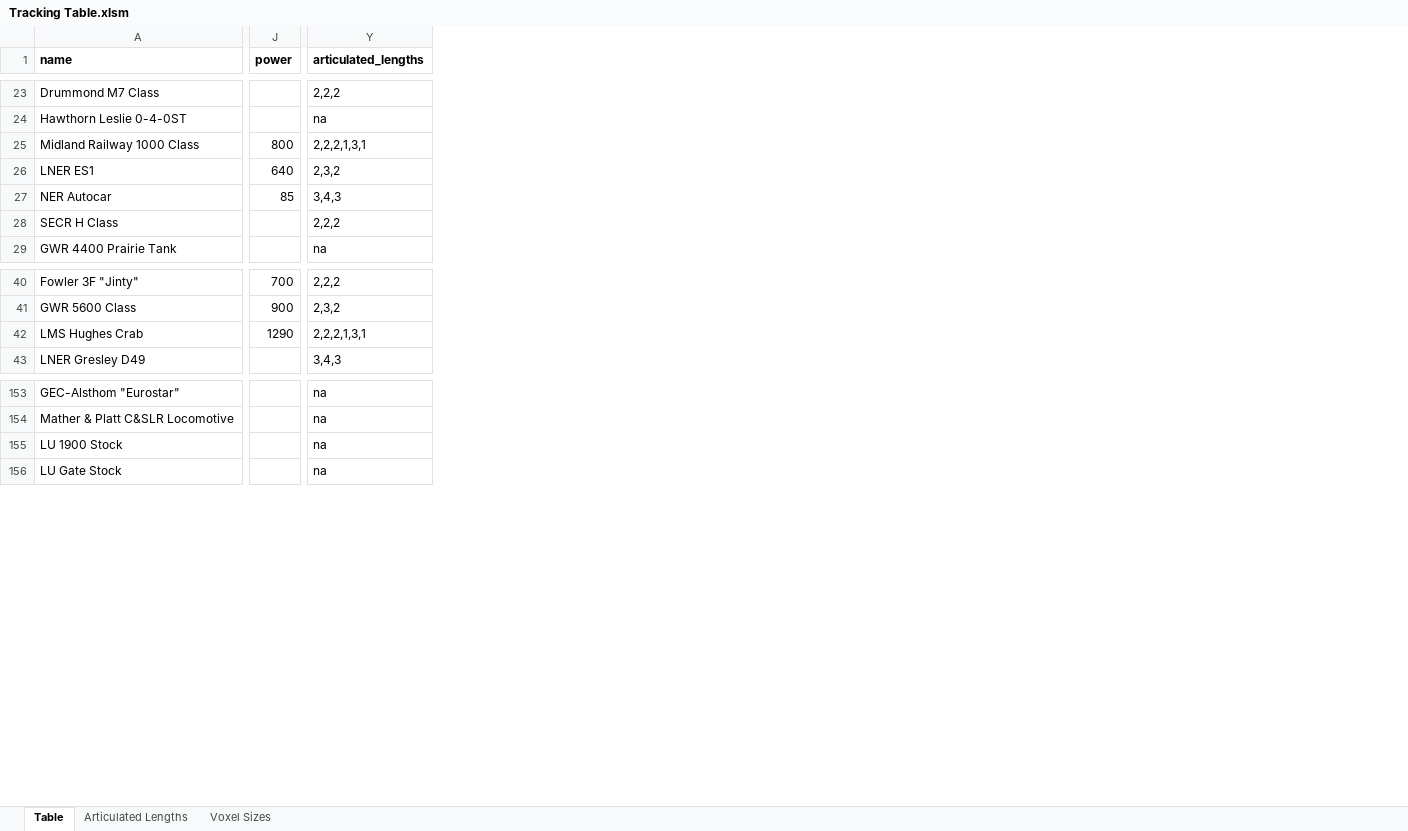
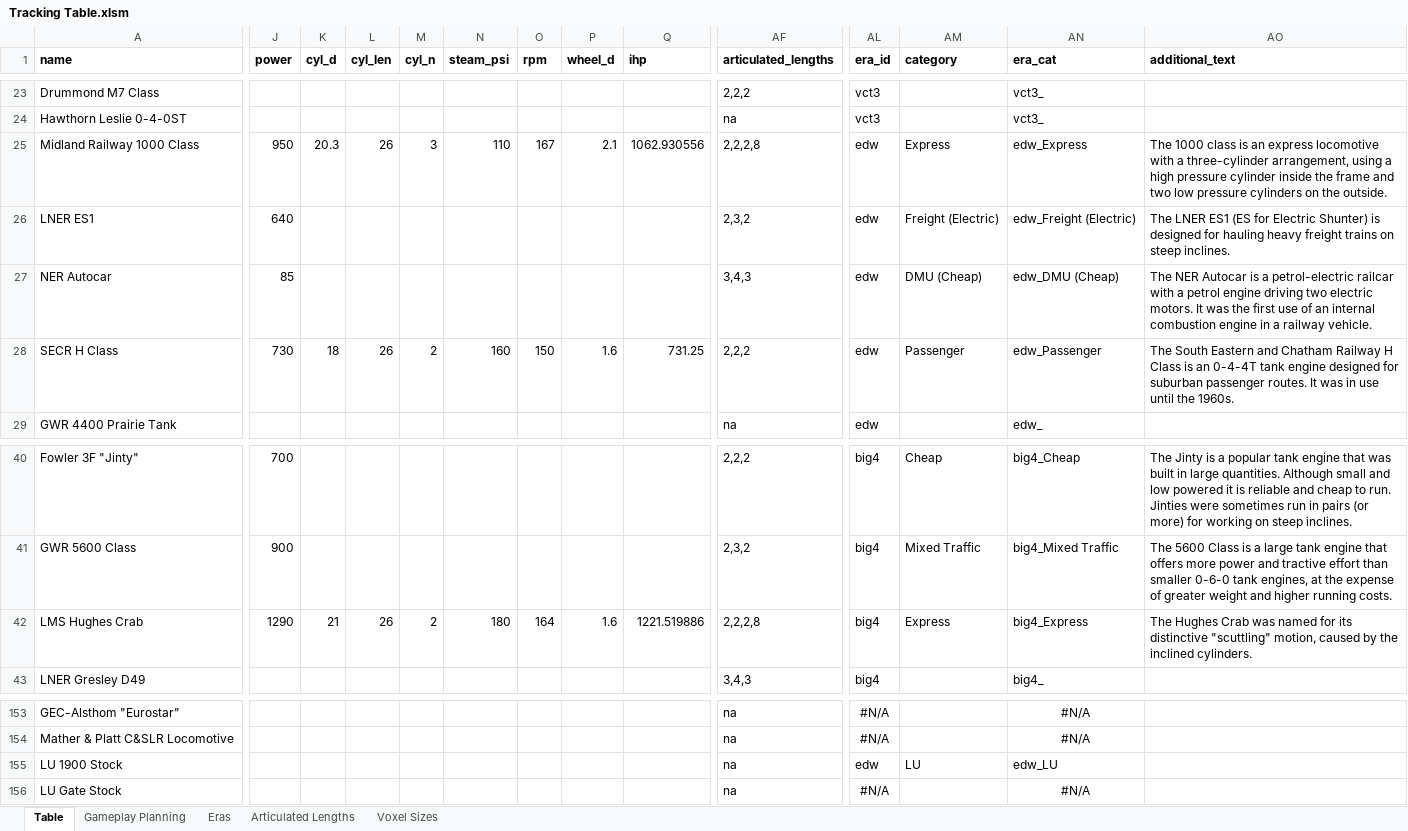
Before and after one commit to mattkimber/timberwolfs_trains, an Excel workbook: Tracking Table.xlsm, sheet Table, drawn as a sheet; only a part is shown, gaps mark what is left out; values as stored, in another font and other column widths than the file's, no borders; addresses are those after the commit; the diff covers the shown part only; the diff names each change by its address in the sheet, - before the commit and + after, or states it on an @@ line.

Commit message:
Add SECR H and additional texts

```diff
--- a/Tracking Table.xlsm (sheet Table)
+++ b/Tracking Table.xlsm (sheet Table)
+sheet tab: Gameplay Planning
+sheet tab: Eras
+column K (cyl_d), rows 25-28: 20.3 |  |  | 18; row 42: 21
+column L (cyl_len), rows 25-28: 26 |  |  | 26; row 42: 26
+column M (cyl_n), rows 25-28: 3 |  |  | 2; row 42: 2
+column N (steam_psi), rows 25-28: 110 |  |  | 160; row 42: 180
+column O (rpm), rows 25-28: 167 |  |  | 150; row 42: 164
+column P (wheel_d), rows 25-28: 2.1 |  |  | 1.6; row 42: 1.6
+column Q (ihp), rows 25-28: 1062.930556 |  |  | 731.25; row 42: 1221.519886
+column AL (era_id), rows 23-29: vct3 | vct3 | edw | edw | edw | edw | edw; rows 40-43: all big4; rows 153-156: #N/A | #N/A | edw | #N/A
+column AM (category), rows 25-28: Express | Freight (Electric) | DMU (Cheap) | Passenger; rows 40-42: Cheap | Mixed Traffic | Express; row 155: LU
+column AN (era_cat), rows 23-29: vct3_ | vct3_ | edw_Express | edw_Freight (Electric) | edw_DMU (Cheap) | edw_Passenger | edw_; rows 40-43: big4_Cheap | big4_Mixed Traffic | big4_Express | big4_; rows 153-156: #N/A | #N/A | edw_LU | #N/A
+column AO (additional_text), rows 25-28: The 1000 class is an express locomotive with a three-cylinder arrangement, using a high pressure cylinder inside the frame and two low pressure cylinders on the outside. | The LNER ES1 (ES for Electric Shunter) is designed for hauling heavy freight trains on steep inclines. | The NER Autocar is a petrol-electric railcar with a petrol engine driving two electric motors. It was the first use of an internal combustion engine in a railway vehicle. | The South Eastern and Chatham Railway H Class is an 0-4-4T tank engine designed for suburban passenger routes. It was in use until the 1960s.; rows 40-42: The Jinty is a popular tank engine that was built in large quantities. Although small and low powered it is reliable and cheap to run. Jinties were sometimes run in pairs (or more) for working on steep inclines. | The 5600 Class is a large tank engine that offers more power and tractive effort than smaller 0-6-0 tank engines, at the expense of greater weight and higher running costs. | The Hughes Crab was named for its distinctive "scuttling" motion, caused by the inclined cylinders.
-J25 (power): 800
+J25 (power): 950
-AF25 (articulated_lengths): 2,2,2,1,3,1
+AF25 (articulated_lengths): 2,2,2,8
-J28 (power): (empty)
+J28 (power): 730
-AF42 (articulated_lengths): 2,2,2,1,3,1
+AF42 (articulated_lengths): 2,2,2,8
```
Also changed, not shown: 25 edited cells elsewhere in this sheet, formulas that keep their value, 13 other files.
